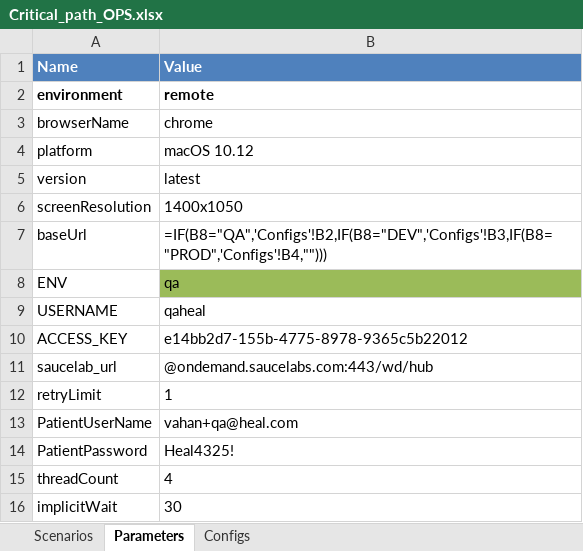
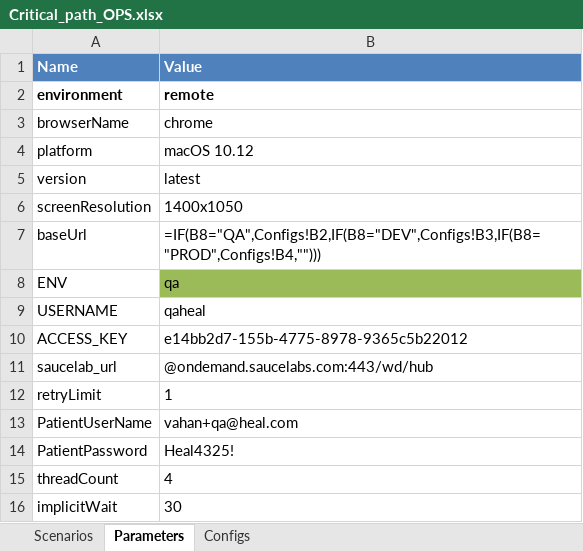
Before and after one commit to martalt89/Automation, an Excel workbook: Automation/runs/Critical_path_OPS.xlsx, sheet Parameters, drawn as a sheet; values as stored, in another font and other column widths than the file's, no borders; formulas are shown in place of their values; conditional formats not drawn; the diff names each change by its address in the sheet, - before the commit and + after, or states it on an @@ line.

```diff
--- a/Automation/runs/Critical_path_OPS.xlsx (sheet Parameters)
+++ b/Automation/runs/Critical_path_OPS.xlsx (sheet Parameters)
-B7 (Value): =IF(B8="QA",'Configs'!B2,IF(B8="DEV",'Configs'!B3,IF(B8="PROD",'Configs'!B4,"")))
+B7 (Value): =IF(B8="QA",Configs!B2,IF(B8="DEV",Configs!B3,IF(B8="PROD",Configs!B4,"")))
```
Also changed, not shown: 2 other files.
